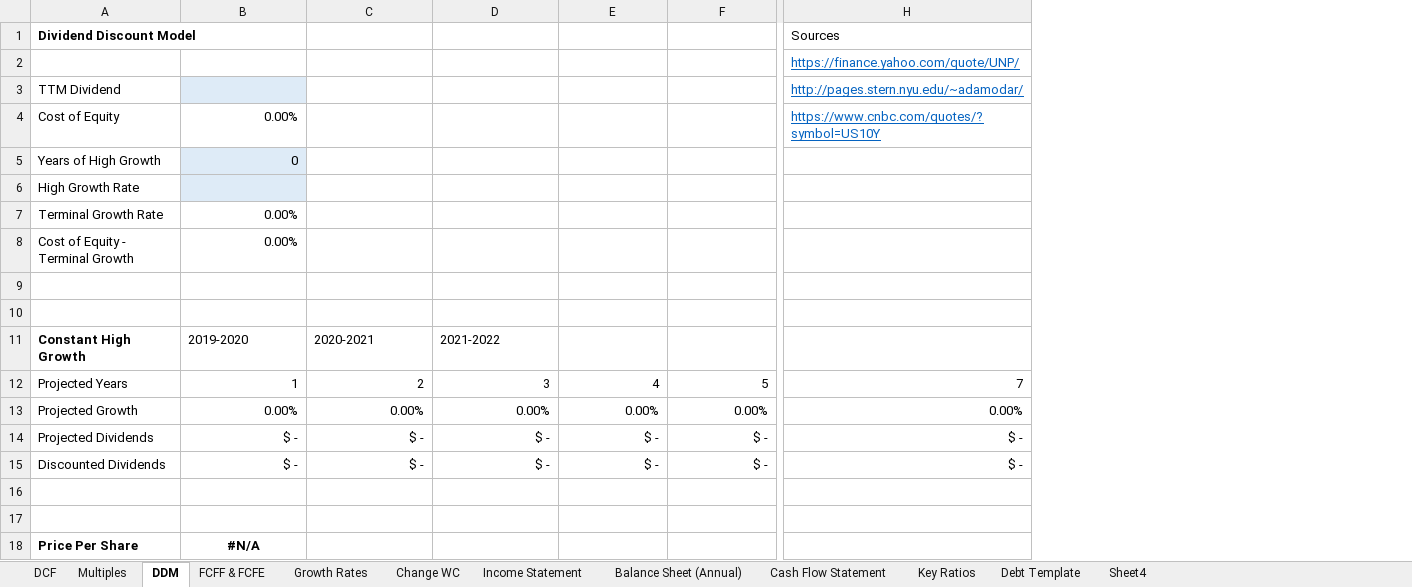
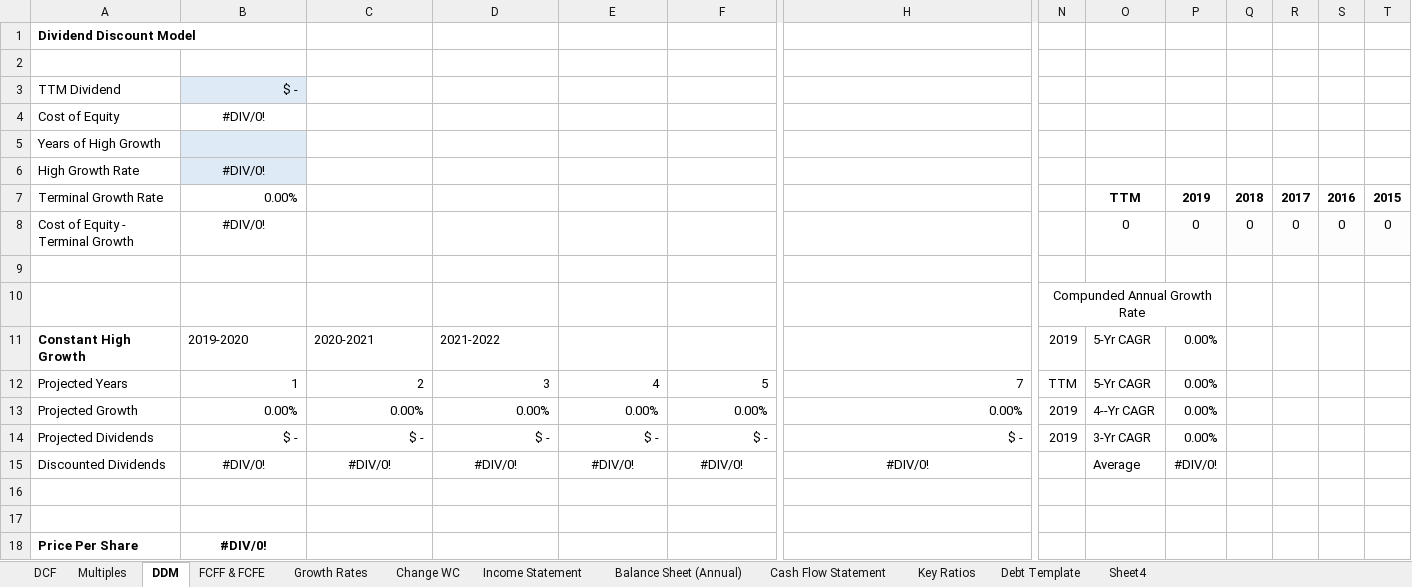
Before and after one commit to Rupak2pk/auto-valuation-, an Excel workbook: Template.xlsx, sheet DDM, drawn as a sheet; only a part is shown, gaps mark what is left out; values as stored, in another font and other column widths than the file's, no borders; the diff covers the shown part only; the diff names each change by its address in the sheet, - before the commit and + after, or states it on an @@ line.

Commit message:
Update Template.xlsx

```diff
--- a/Template.xlsx (sheet DDM)
+++ b/Template.xlsx (sheet DDM)
+column N, rows 10-14: Compunded Annual Growth Rate | 2019 | TTM | 2019 | 2019
+column O, rows 7-15: TTM | 0 |  |  | 5-Yr CAGR | 5-Yr CAGR | 4--Yr CAGR | 3-Yr CAGR | Average
+column P, rows 7-15: 2019 | 0 |  |  | 0.00% | 0.00% | 0.00% | 0.00% | #DIV/0!
+column Q, rows 7-8: 2018 | 0
+column R, rows 7-8: 2017 | 0
+column S, rows 7-8: 2016 | 0
+column T, rows 7-8: 2015 | 0
-H1: Sources
+H1: (empty)
-H2: https://finance.yahoo.com/quote/UNP/
+H2: (empty)
-B3: (empty)
+B3: $ -
-H3: http://pages.stern.nyu.edu/~adamodar/
+H3: (empty)
-B4: 0.00%
+B4: #DIV/0!
-B4 alignment: right
+B4 alignment: center
-H4: https://www.cnbc.com/quotes/?symbol=US10Y
+H4: (empty)
-B5: 0
+B5: (empty)
-B6: (empty)
+B6: #DIV/0!
-B8: 0.00%
+B8: #DIV/0!
-B8 alignment: right
+B8 alignment: center
-B15: $ -
+B15: #DIV/0!
-B15:H15 alignment: right
+B15:H15 alignment: center
-C15: $ -
+C15: #DIV/0!
-D15: $ -
+D15: #DIV/0!
-E15: $ -
+E15: #DIV/0!
-F15: $ -
+F15: #DIV/0!
-H15: $ -
+H15: #DIV/0!
-B18: #N/A
+B18: #DIV/0!
```
Also changed, not shown: 1 added column, 4 edited cells and cell formats elsewhere in this sheet, sheet DCF, formulas that keep their value.
